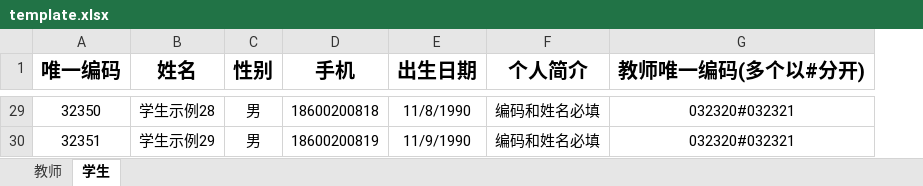
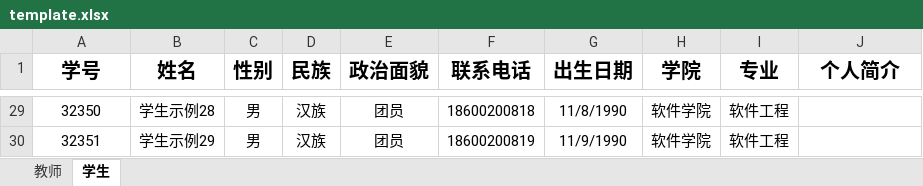
Before and after one commit to topie/topie-campus, an Excel workbook: src/main/resources/templates/excel/template.xlsx, sheet 学生, drawn as a sheet; only a part is shown, gaps mark what is left out; values as stored, in another font and other column widths than the file's, no borders; removed rows and columns are numbered as before the commit, all else as after; the diff covers the shown part only; the diff names each change by its address in the sheet, - before the commit and + after, or states it on an @@ line.

```diff
--- a/src/main/resources/templates/excel/template.xlsx (sheet 学生)
+++ b/src/main/resources/templates/excel/template.xlsx (sheet 学生)
+column D (民族), rows 29-30: 汉族 | 汉族
+column E (政治面貌), rows 29-30: 团员 | 团员
+column H (学院), rows 29-30: 软件学院 | 软件学院
+column I (专业), rows 29-30: 软件工程 | 软件工程
-column G (教师唯一编码(多个以#分开)), rows 29-30: 032320#032321 | 032320#032321
-A1: 唯一编码
+A1: 学号
-F1: 手机
+F1: 联系电话
-J29:J30 (个人简介): 编码和姓名必填
+J29:J30 (个人简介): (empty)
```
Also changed, not shown: 27 edited cells elsewhere in this sheet, sheet 教师, 32 other files.
